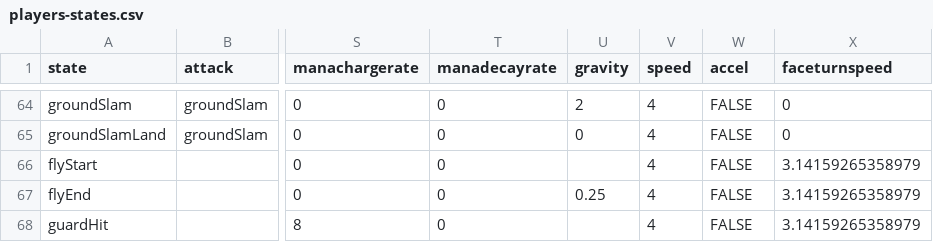
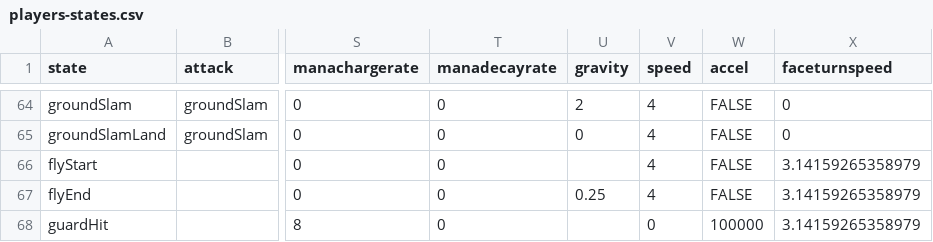
Before and after one commit to IoriBranford/dragontail, a CSV file: game/data/database/players-states.csv, drawn as a sheet; only a part is shown, gaps mark what is left out; the diff names each change by its address in the sheet, - before the commit and + after, or states it on an @@ line.

Commit message:
Zero player's xy velocity when parrying

```diff
--- a/game/data/database/players-states.csv
+++ b/game/data/database/players-states.csv
-V68 (speed): 4
+V68 (speed): 0
-W68 (accel): FALSE
+W68 (accel): 100000
```
Also changed, not shown: 2 other files.
